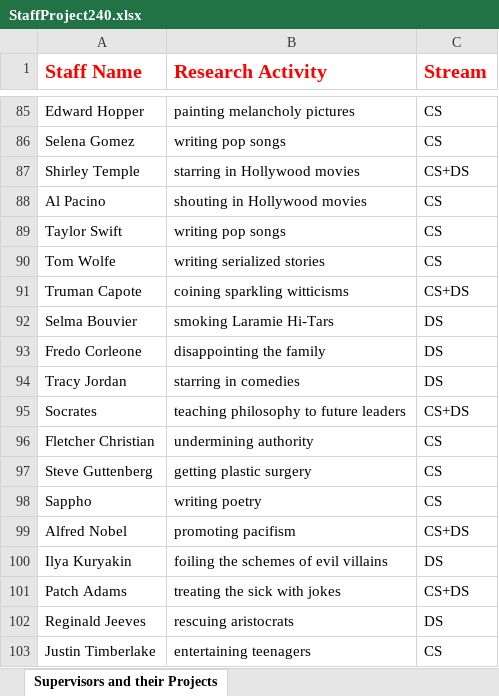
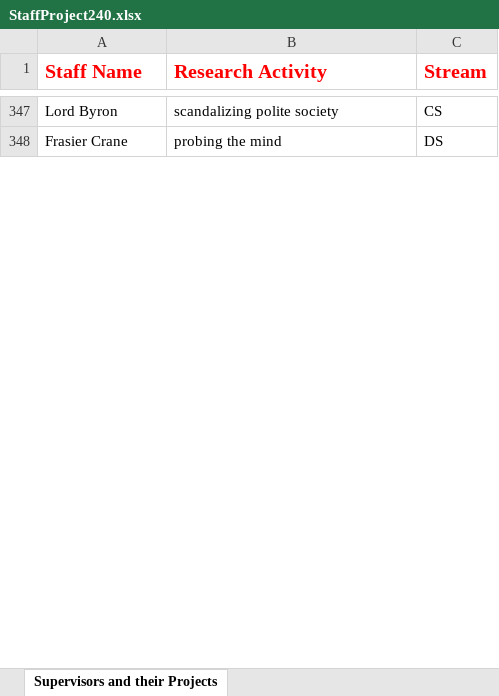
Before and after one commit to bryansng/call-for-cthulhu, an Excel workbook: StaffProject240.xlsx, sheet Supervisors and their Projects, drawn as a sheet; only a part is shown, gaps mark what is left out; values as stored, in another font and other column widths than the file's, no borders; removed rows and columns are numbered as before the commit, all else as after; the diff covers the shown part only; the diff names each change by its address in the sheet, - before the commit and + after, or states it on an @@ line.

```diff
--- a/StaffProject240.xlsx (sheet Supervisors and their Projects)
+++ b/StaffProject240.xlsx (sheet Supervisors and their Projects)
-A347 (Staff Name): Edward Hopper
+A347 (Staff Name): Lord Byron
-B347 (Research Activity): painting melancholy pictures
+B347 (Research Activity): scandalizing polite society
-row 86: Selena Gomez | writing pop songs | CS
-row 87: Shirley Temple | starring in Hollywood movies | CS+DS
-row 88: Al Pacino | shouting in Hollywood movies | CS
-row 89: Taylor Swift | writing pop songs | CS
-row 90: Tom Wolfe | writing serialized stories | CS
-row 91: Truman Capote | coining sparkling witticisms | CS+DS
-row 92: Selma Bouvier | smoking Laramie Hi-Tars | DS
-A348 (Staff Name): Fredo Corleone
+A348 (Staff Name): Frasier Crane
-B348 (Research Activity): disappointing the family
+B348 (Research Activity): probing the mind
-row 94: Tracy Jordan | starring in comedies | DS
-row 95: Socrates | teaching philosophy to future leaders | CS+DS
-row 96: Fletcher Christian | undermining authority | CS
-row 97: Steve Guttenberg | getting plastic surgery | CS
-row 98: Sappho | writing poetry | CS
-row 99: Alfred Nobel | promoting pacifism | CS+DS
-row 100: Ilya Kuryakin | foiling the schemes of evil villains | DS
-row 101: Patch Adams | treating the sick with jokes | CS+DS
-row 102: Reginald Jeeves | rescuing aristocrats | DS
-row 103: Justin Timberlake | entertaining teenagers | CS
```
Also changed, not shown: 291 added rows, 274 removed rows, 50 moved rows and 25 edited cells elsewhere in this sheet, Analysis240.xlsx, Analysis500.xlsx, 24 other files.
